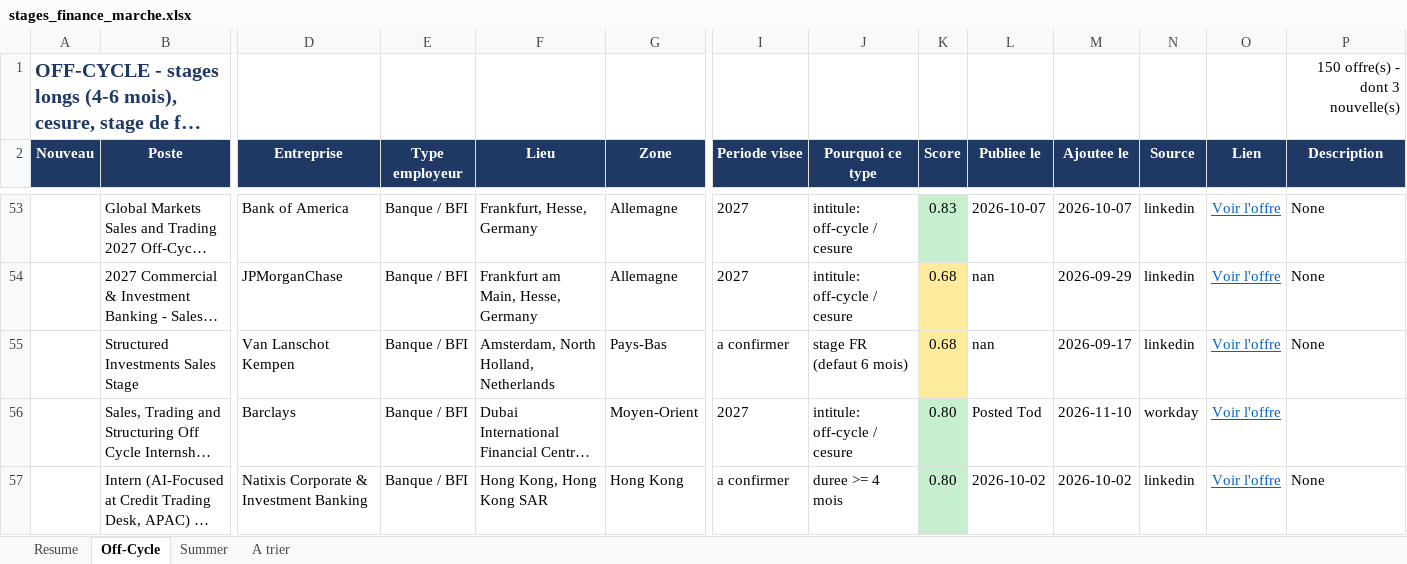
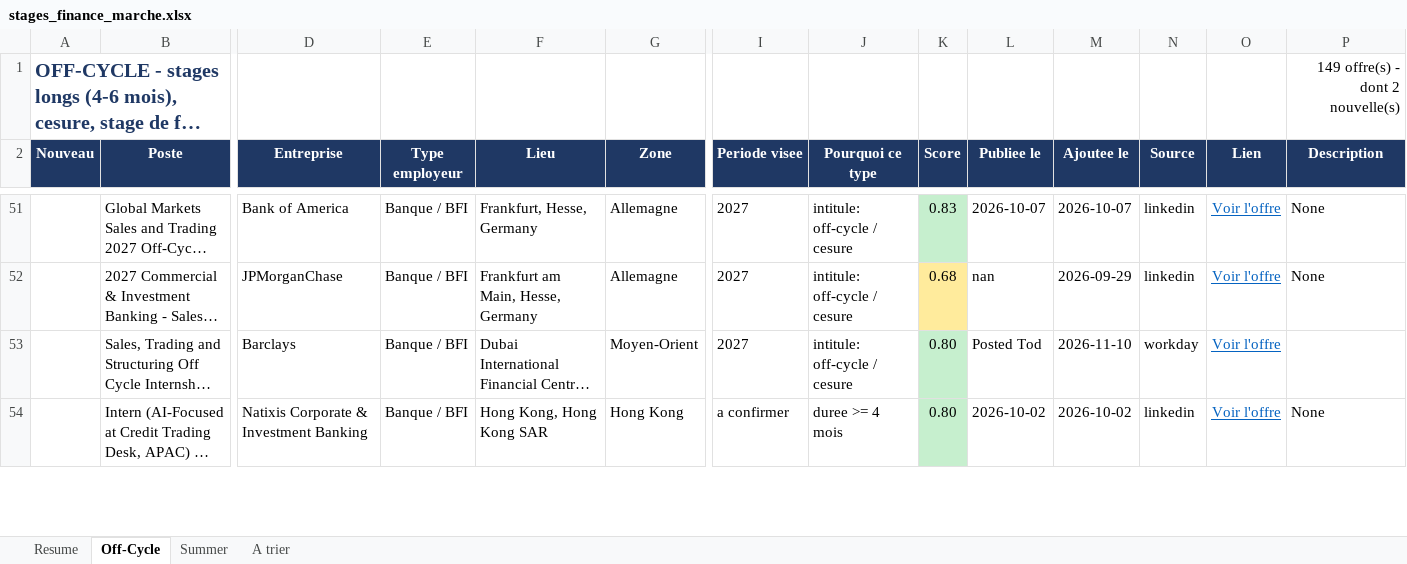
Before and after one commit to sasa2302/finance-internship-scraper, an Excel workbook: data/stages_finance_marche.xlsx, sheet Off-Cycle, drawn as a sheet; only a part is shown, gaps mark what is left out; long unchanged cells end in …; values as stored, in another font and other column widths than the file's, no borders; removed rows and columns are numbered as before the commit, all else as after; rows hold the shown columns only; the diff covers the shown part only; the diff names each change by its address in the sheet, - before the commit and + after, or states it on an @@ line.

```diff
--- a/data/stages_finance_marche.xlsx (sheet Off-Cycle)
+++ b/data/stages_finance_marche.xlsx (sheet Off-Cycle)
-P1 (Description): 150 offre(s) - dont 3 nouvelle(s)
+P1 (Description): 149 offre(s) - dont 2 nouvelle(s)
-row 55:  | Structured Investments Sales Stage | Van Lanschot Kempen | Banque / BFI | Amsterdam, North Holland, Netherlands | Pays-Bas | a confirmer | stage FR (defaut 6 mois) | 0.68 | nan | 2026-09-17 | linkedin | Voir l'offre | None
```
Also changed, not shown: 3 added rows, 3 removed rows, 13 edited cells and cell formats elsewhere in this sheet, sheet A trier, sheet Summer, sheet Resume, 2 other files.
